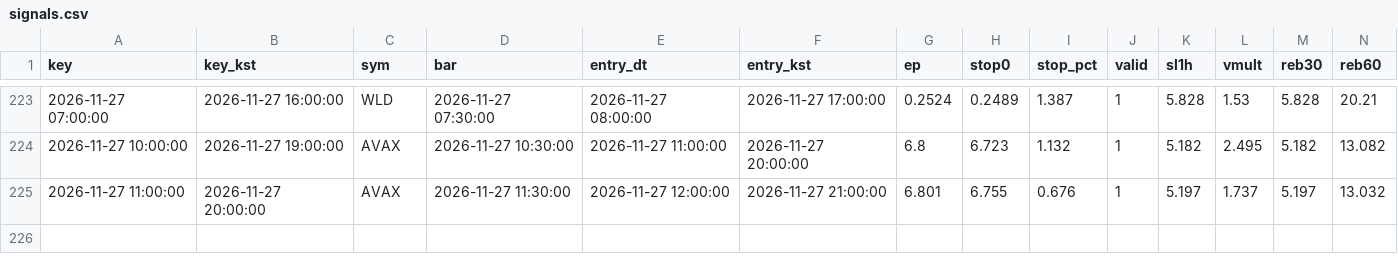
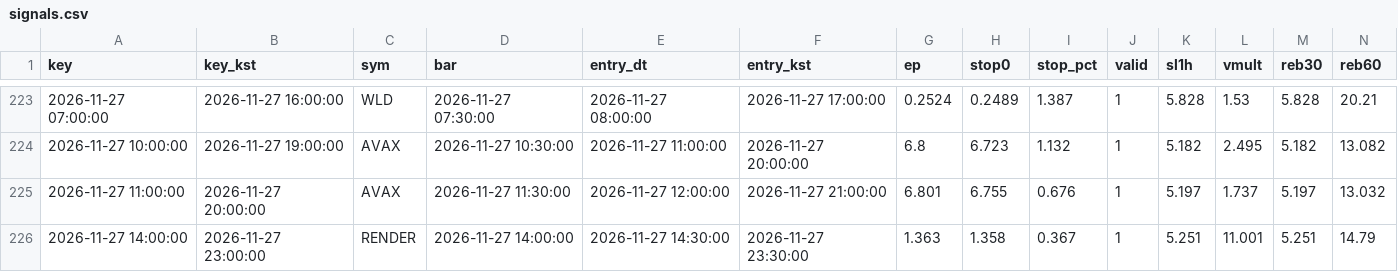
Before and after one commit to antman8422-alt/coin-forward, a CSV file: data/signals.csv, drawn as a sheet; only a part is shown, gaps mark what is left out; rows hold the shown columns only; the diff names each change by its address in the sheet, - before the commit and + after, or states it on an @@ line.

```diff
--- a/data/signals.csv
+++ b/data/signals.csv
+row 226: 2026-11-27 14:00:00 | 2026-11-27 23:00:00 | RENDER | 2026-11-27 14:00:00 | 2026-11-27 14:30:00 | 2026-11-27 23:30:00 | 1.363 | 1.358 | 0.367 | 1 | 5.251 | 11.001 | 5.251 | 14.79
```
Also changed, not shown: data/regime.csv, data/runs.csv, 3 other files.
